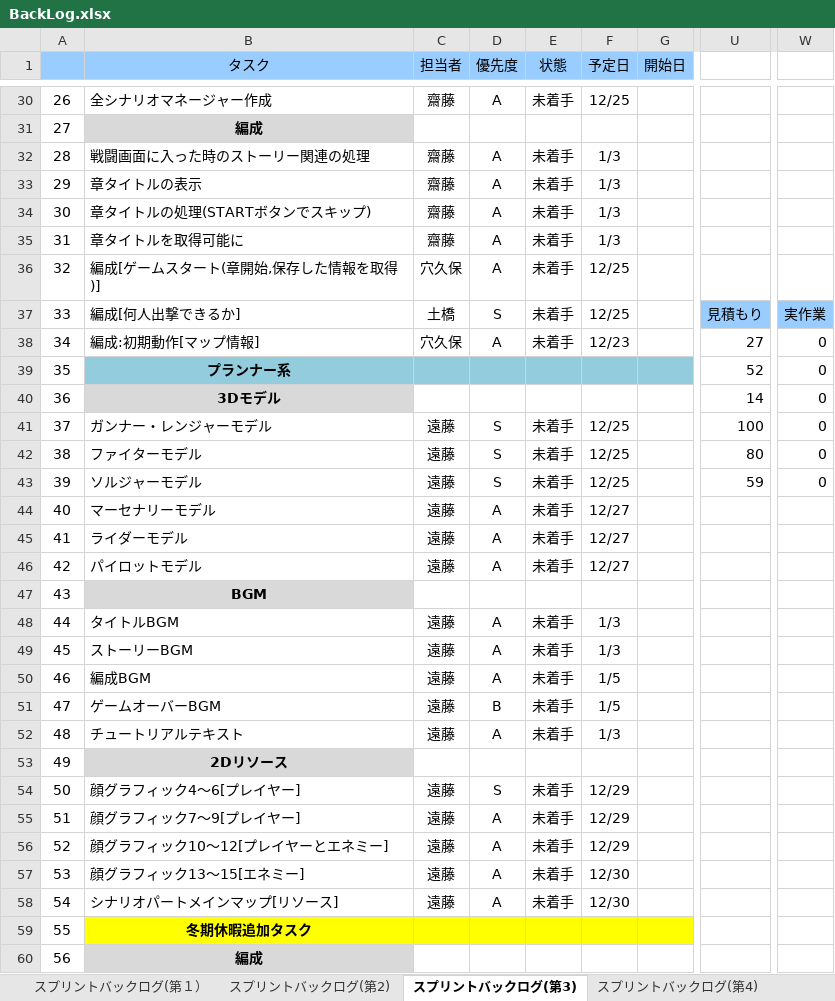
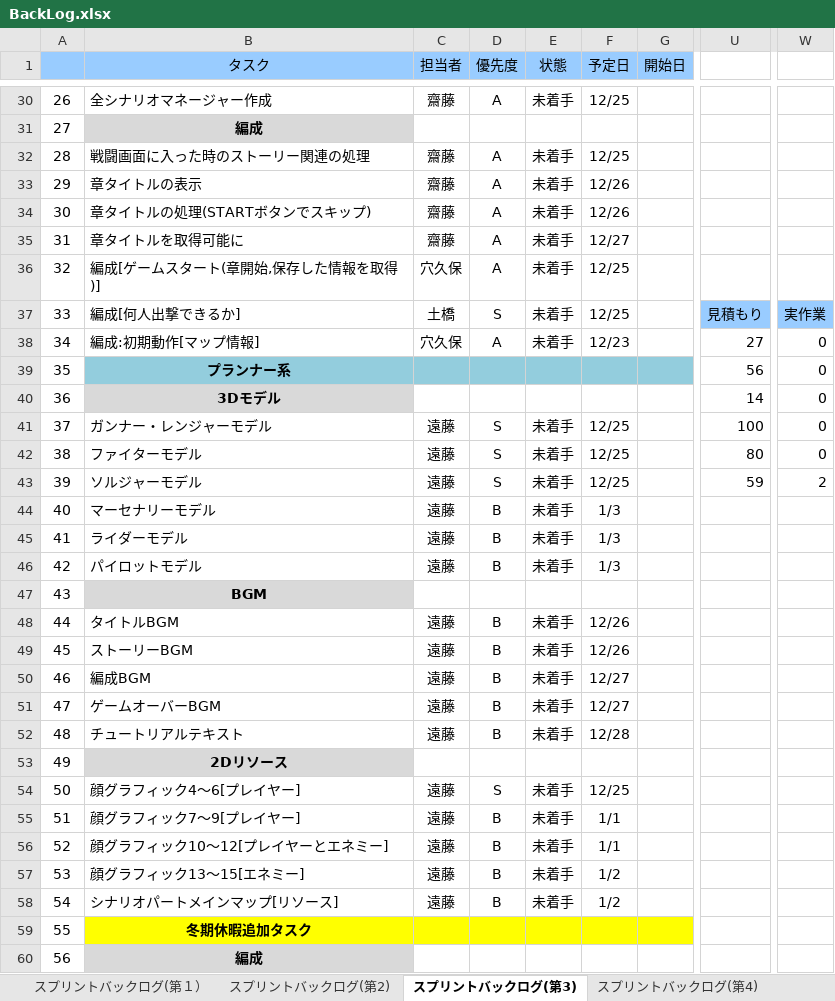
Before and after one commit to TaigaMizunuma/FreewheelExciter, an Excel workbook: Godlibrary/BackLog.xlsx, sheet スプリントバックログ(第3), drawn as a sheet; only a part is shown, gaps mark what is left out; values as stored, in another font and other column widths than the file's, no borders; charts and pictures and conditional formats not drawn; the diff covers the shown part only; the diff names each change by its address in the sheet, - before the commit and + after, or states it on an @@ line.

```diff
--- a/Godlibrary/BackLog.xlsx (sheet スプリントバックログ(第3))
+++ b/Godlibrary/BackLog.xlsx (sheet スプリントバックログ(第3))
-F32 (予定日): 1/3
+F32 (予定日): 12/25
-F33:F34 (予定日): 1/3
+F33:F34 (予定日): 12/26
-F35 (予定日): 1/3
+F35 (予定日): 12/27
-U39: 52
+U39: 56
-W43: 0
+W43: 2
-D44:D46 (優先度): A
+D44:D46 (優先度): B
-F44:F46 (予定日): 12/27
+F44:F46 (予定日): 1/3
-D48:D50 (優先度): A
+D48:D50 (優先度): B
-F48:F49 (予定日): 1/3
+F48:F49 (予定日): 12/26
-F50:F51 (予定日): 1/5
+F50:F51 (予定日): 12/27
-D52 (優先度): A
+D52 (優先度): B
-F52 (予定日): 1/3
+F52 (予定日): 12/28
-F54 (予定日): 12/29
+F54 (予定日): 12/25
-D55:D58 (優先度): A
+D55:D58 (優先度): B
-F55:F56 (予定日): 12/29
+F55:F56 (予定日): 1/1
-F57:F58 (予定日): 12/30
+F57:F58 (予定日): 1/2
```
Also changed, not shown: 5 added rows, 3 removed rows, 38 edited cells and row numbers in column A elsewhere in this sheet, sheet スプリントバックログ(第4), formulas that keep their value, charts or pictures, 3 other files.
